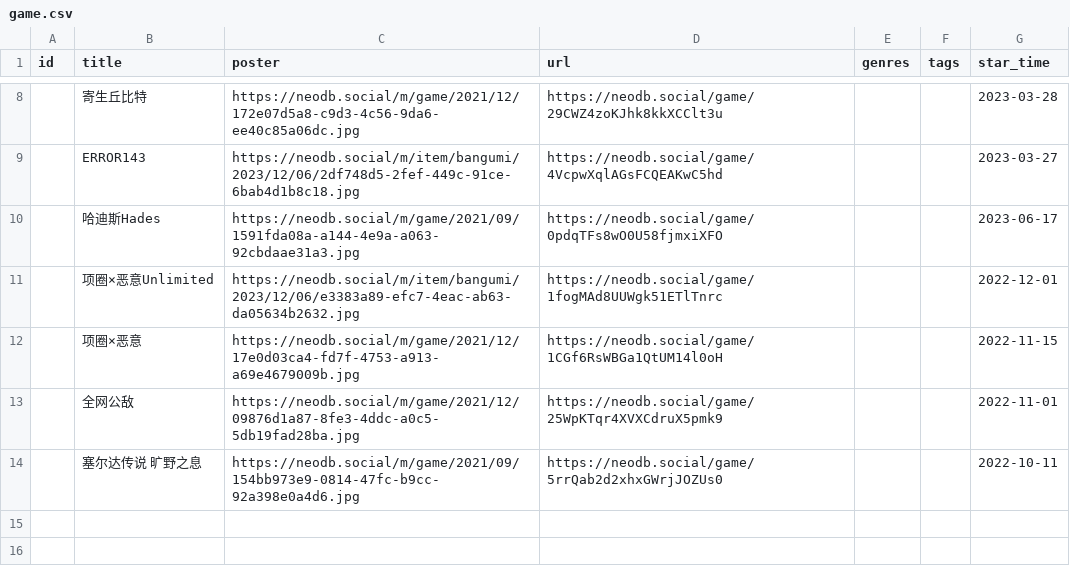
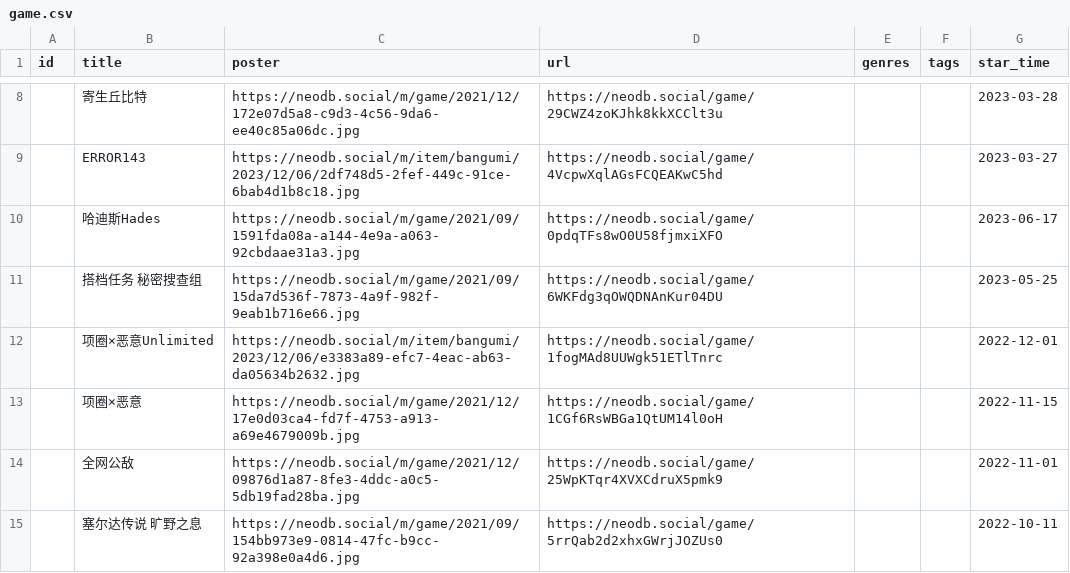
Before and after one commit to clean-0804/hugo, a CSV file: data/douban/game.csv, drawn as a sheet; only a part is shown, gaps mark what is left out; the diff names each change by its address in the sheet, - before the commit and + after, or states it on an @@ line.

```diff
--- a/data/douban/game.csv
+++ b/data/douban/game.csv
+row 11:  | 搭档任务 秘密搜查组 | https://neodb.social/m/game/2021/09/15da7d536f-7873-4a9f-982f-9eab1b716e66.jpg | https://neodb.social/game/6WKFdg3qOWQDNAnKur04DU |  |  | 2023-05-25
```
Also changed, not shown: 8 other files.
